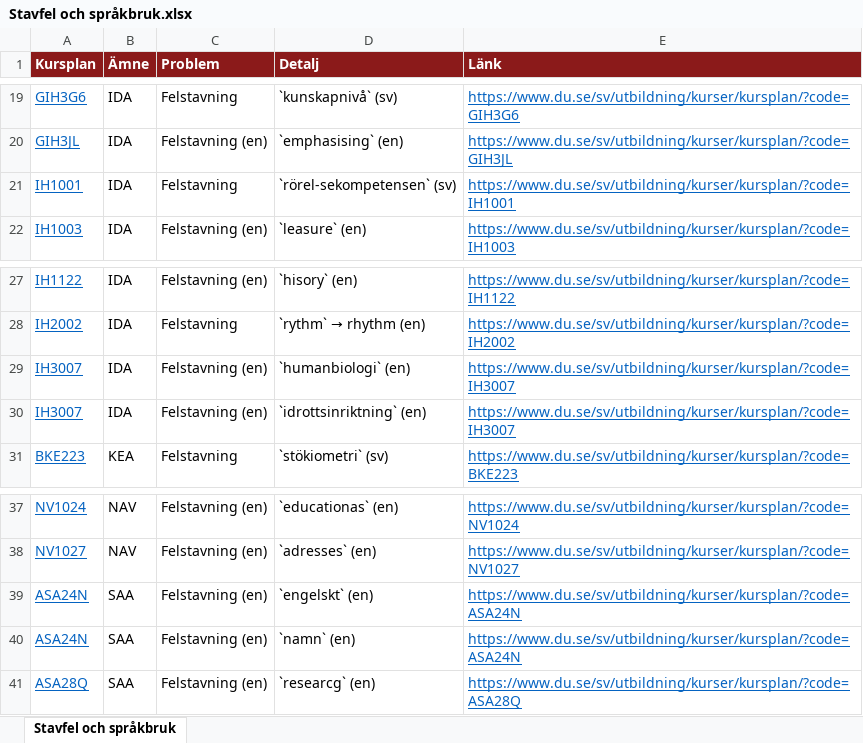
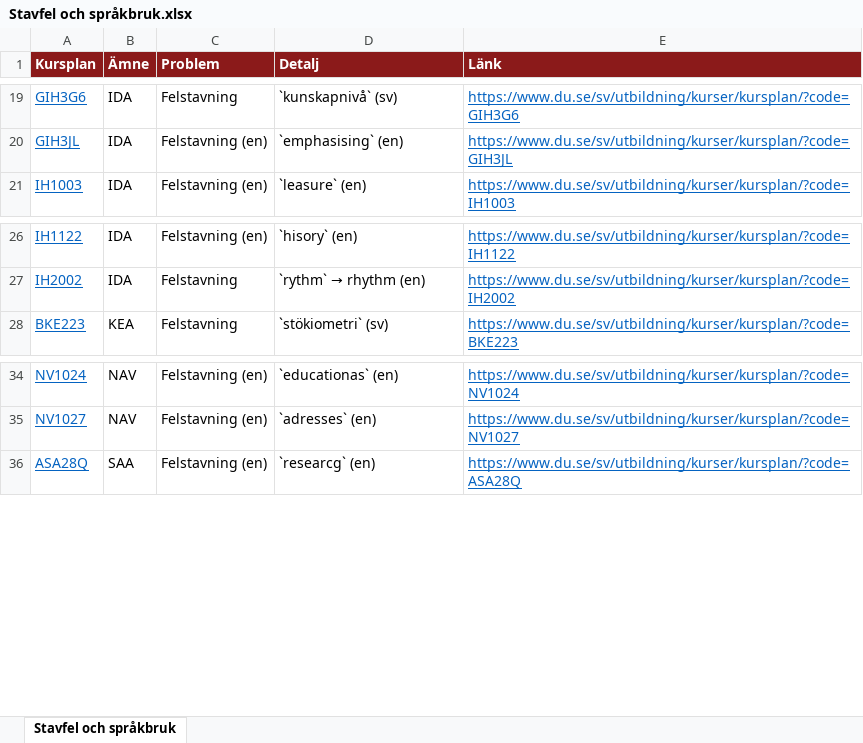
Before and after one commit to charlie-lindgren/dalarna-university, an Excel workbook: vault-dalarna-university/02 IHV/Analys/Stavfel och språkbruk.xlsx, sheet Stavfel och språkbruk, drawn as a sheet; only a part is shown, gaps mark what is left out; values as stored, in another font and other column widths than the file's, no borders; the diff names each change by its address in the sheet, - before the commit and + after, or states it on an @@ line.

Commit message:
Update spelling errors and language usage in course plans across multiple analyses
- Revised the "Stavfel och språkbruk" markdown files for IHV, IKS, and ISLL, correcting the number of findings and updating download links for Excel files.
- Adjusted the content in the markdown files to reflect the latest data from the corresponding Excel files, ensuring accuracy in reported spelling errors.
- Updated binary Excel files for Betygsskalor, Bloom-taxonomi, Examinationsformer, Frasningskonsistens, and Introfras across IHV, IKS, and ISLL analyses to reflect the latest changes.
- Ensured consistency in the naming and linking of files for better accessibility.

```diff
--- a/vault-dalarna-university/02 IHV/Analys/Stavfel och språkbruk.xlsx (sheet Stavfel och språkbruk)
+++ b/vault-dalarna-university/02 IHV/Analys/Stavfel och språkbruk.xlsx (sheet Stavfel och språkbruk)
-row 21: IH1001 | IDA | Felstavning | `rörel-sekompetensen` (sv) | https://www.du.se/sv/utbildning/kurser/kursplan/?code=IH1001
-row 29: IH3007 | IDA | Felstavning (en) | `humanbiologi` (en) | https://www.du.se/sv/utbildning/kurser/kursplan/?code=IH3007
-row 30: IH3007 | IDA | Felstavning (en) | `idrottsinriktning` (en) | https://www.du.se/sv/utbildning/kurser/kursplan/?code=IH3007
-row 39: ASA24N | SAA | Felstavning (en) | `engelskt` (en) | https://www.du.se/sv/utbildning/kurser/kursplan/?code=ASA24N
-row 40: ASA24N | SAA | Felstavning (en) | `namn` (en) | https://www.du.se/sv/utbildning/kurser/kursplan/?code=ASA24N
```
Also changed, not shown: vault-dalarna-university/01 IIT/Analys/Betygsskalor.xlsx, vault-dalarna-university/01 IIT/Analys/Bloom-taxonomi.xlsx, 33 other files.
